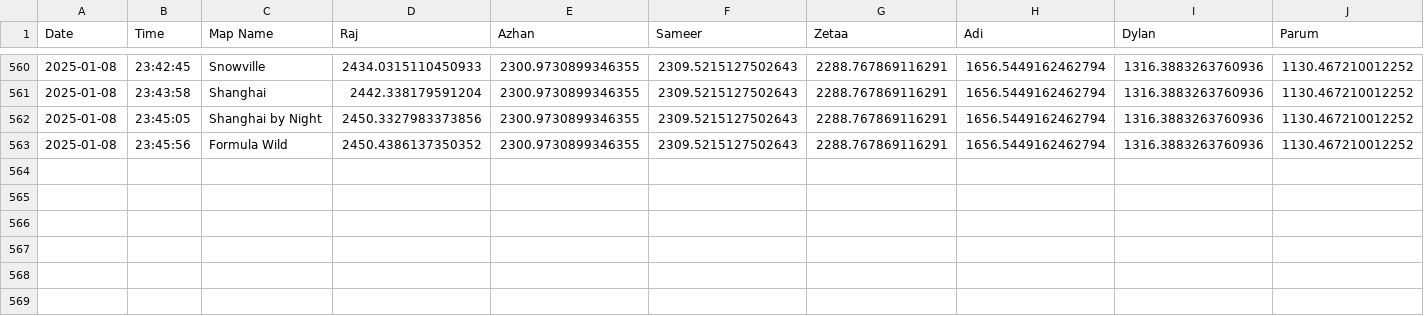
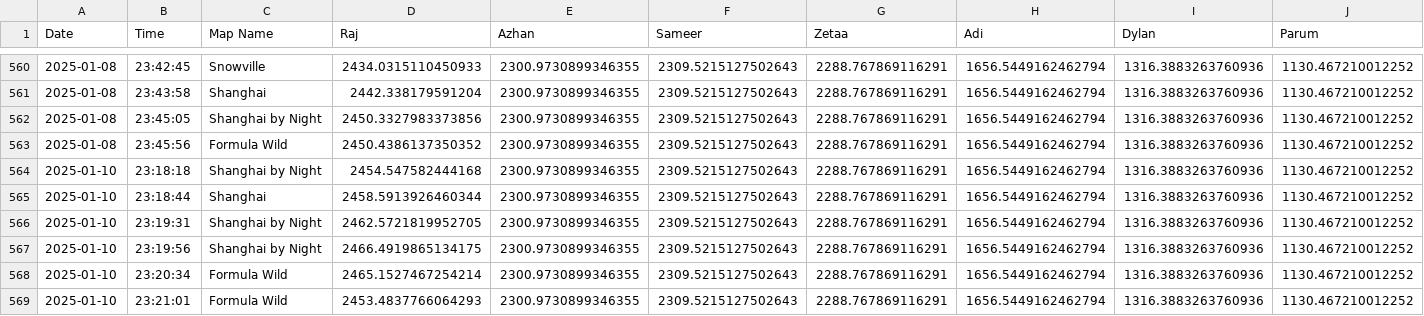
Before and after one commit to vRaj-Ajmera/NemoKartAnalysis, a CSV file: output/elo_tracker.csv, drawn as a sheet; only a part is shown, gaps mark what is left out; rows hold the shown columns only; the diff names each change by its address in the sheet, - before the commit and + after, or states it on an @@ line.

Commit message:
logged/analyzed 1/10 races
rusheel/raj

```diff
--- a/output/elo_tracker.csv
+++ b/output/elo_tracker.csv
+row 564: 2025-01-10 | 23:18:18 | Shanghai by Night | 2454.547582444168 | 2300.9730899346355 | 2309.5215127502643 | 2288.767869116291 | 1656.5449162462794 | 1316.3883263760936 | 1130.467210012252
+row 565: 2025-01-10 | 23:18:44 | Shanghai | 2458.5913926460344 | 2300.9730899346355 | 2309.5215127502643 | 2288.767869116291 | 1656.5449162462794 | 1316.3883263760936 | 1130.467210012252
+row 566: 2025-01-10 | 23:19:31 | Shanghai by Night | 2462.5721819952705 | 2300.9730899346355 | 2309.5215127502643 | 2288.767869116291 | 1656.5449162462794 | 1316.3883263760936 | 1130.467210012252
+row 567: 2025-01-10 | 23:19:56 | Shanghai by Night | 2466.4919865134175 | 2300.9730899346355 | 2309.5215127502643 | 2288.767869116291 | 1656.5449162462794 | 1316.3883263760936 | 1130.467210012252
+row 568: 2025-01-10 | 23:20:34 | Formula Wild | 2465.1527467254214 | 2300.9730899346355 | 2309.5215127502643 | 2288.767869116291 | 1656.5449162462794 | 1316.3883263760936 | 1130.467210012252
+row 569: 2025-01-10 | 23:21:01 | Formula Wild | 2453.4837766064293 | 2300.9730899346355 | 2309.5215127502643 | 2288.767869116291 | 1656.5449162462794 | 1316.3883263760936 | 1130.467210012252
```
Also changed, not shown: output/results.csv, 19 other files.
